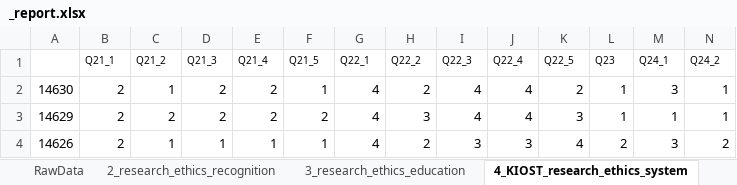
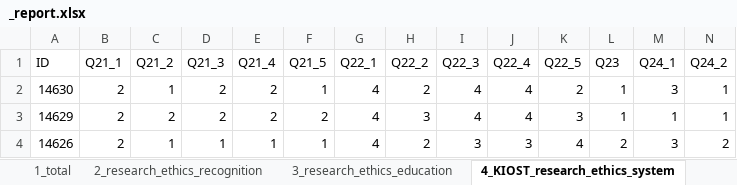
Before and after one commit to hyeonjang/KIOST, an Excel workbook: code/data/_report.xlsx, sheet 4_KIOST_research_ethics_system, drawn as a sheet; only a part is shown; values as stored, in another font and other column widths than the file's, no borders; the diff covers the shown part only; the diff names each change by its address in the sheet, - before the commit and + after, or states it on an @@ line.

```diff
--- a/code/data/_report.xlsx (sheet 4_KIOST_research_ethics_system)
+++ b/code/data/_report.xlsx (sheet 4_KIOST_research_ethics_system)
+sheet tab: 1_total
-A1: (empty)
+A1: ID
@@ B1:N1 text size: larger @@
```
Also changed, not shown: cell formats elsewhere in this sheet, sheet 6_personal_info, sheet 2_research_ethics_recognition, sheet 5_3_moral_identity, sheet 5_2_interpersonality, sheet 5_1_research_ethics_score, sheet 3_research_ethics_education, other sheet tabs, 25 other files.
